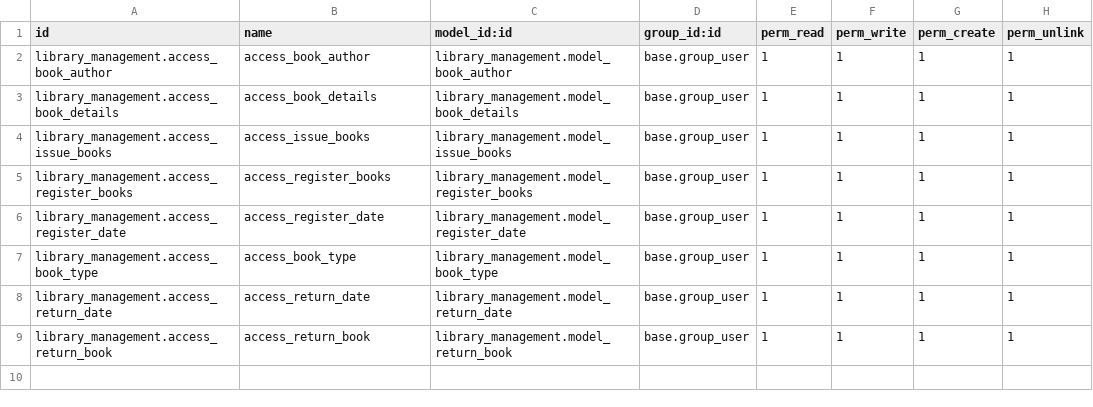
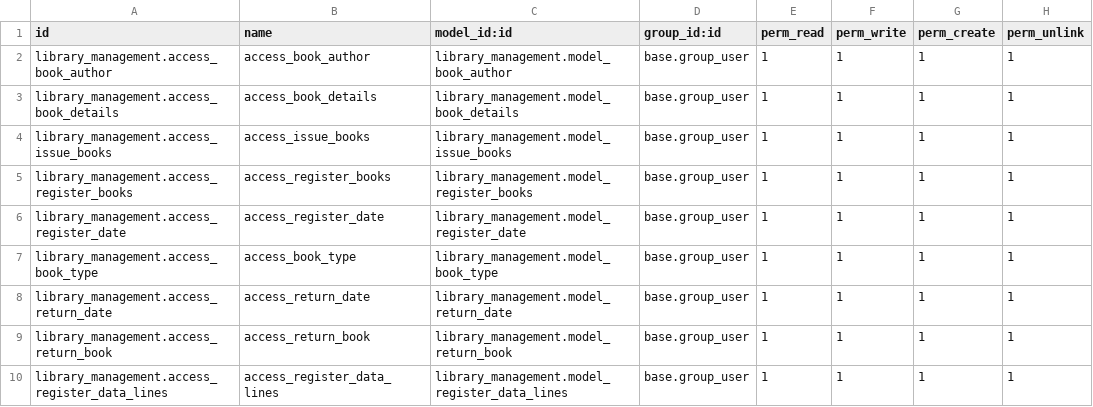
Before and after one commit to rajeshkarangiya05/odoo-2023-Rajesh_karangiya, a CSV file: library_management/security/ir.model.access.csv, drawn as a sheet.

```diff
--- a/library_management/security/ir.model.access.csv
+++ b/library_management/security/ir.model.access.csv
@@ -9 +9,2 @@ library_management.access_return_date,access_return_date,library_management.mode
 library_management.access_return_book,access_return_book,library_management.model_return_book,base.group_user,1,1,1,1
+library_management.access_register_data_lines,access_register_data_lines,library_management.model_register_data_lines,base.group_user,1,1,1,1
```
Also changed, not shown: 25 other files.
